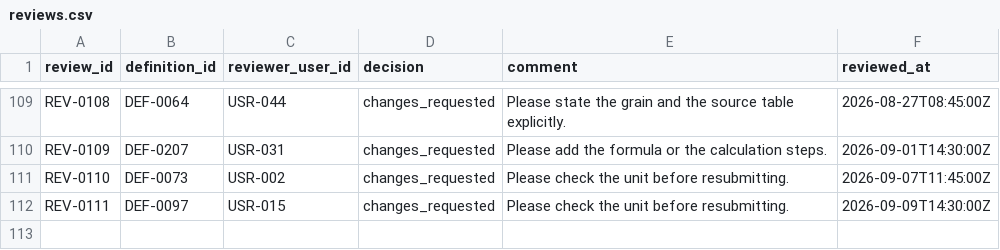
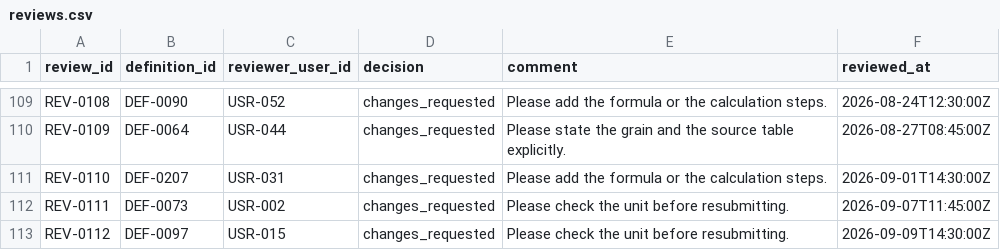
Before and after one commit to geomimo/kpi-catalog, a CSV file: data/seed/reviews.csv, drawn as a sheet; only a part is shown, gaps mark what is left out; the diff covers the shown part only; the diff names each change by its address in the sheet, - before the commit and + after, or states it on an @@ line.

```diff
--- a/data/seed/reviews.csv
+++ b/data/seed/reviews.csv
-B109 (definition_id): DEF-0064
+B109 (definition_id): DEF-0090
-C109 (reviewer_user_id): USR-044
+C109 (reviewer_user_id): USR-052
-E109 (comment): Please state the grain and the source table explicitly.
+E109 (comment): Please add the formula or the calculation steps.
-F109 (reviewed_at): 2026-08-27T08:45:00Z
+F109 (reviewed_at): 2026-08-24T12:30:00Z
-B110 (definition_id): DEF-0207
+B110 (definition_id): DEF-0064
-C110 (reviewer_user_id): USR-031
+C110 (reviewer_user_id): USR-044
-E110 (comment): Please add the formula or the calculation steps.
+E110 (comment): Please state the grain and the source table explicitly.
-F110 (reviewed_at): 2026-09-01T14:30:00Z
+F110 (reviewed_at): 2026-08-27T08:45:00Z
-B111 (definition_id): DEF-0073
+B111 (definition_id): DEF-0207
-C111 (reviewer_user_id): USR-002
+C111 (reviewer_user_id): USR-031
-E111 (comment): Please check the unit before resubmitting.
+E111 (comment): Please add the formula or the calculation steps.
-F111 (reviewed_at): 2026-09-07T11:45:00Z
+F111 (reviewed_at): 2026-09-01T14:30:00Z
-B112 (definition_id): DEF-0097
+B112 (definition_id): DEF-0073
-C112 (reviewer_user_id): USR-015
+C112 (reviewer_user_id): USR-002
-F112 (reviewed_at): 2026-09-09T14:30:00Z
+F112 (reviewed_at): 2026-09-07T11:45:00Z
+row 113: REV-0112 | DEF-0097 | USR-015 | changes_requested | Please check the unit before resubmitting. | 2026-09-09T14:30:00Z
```
Also changed, not shown: 63 edited cells elsewhere in this file, data/seed/asset_definitions.csv, data/seed/definition_tags.csv, 10 other files.
